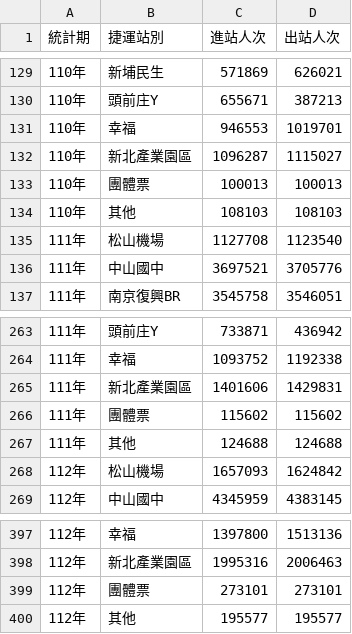
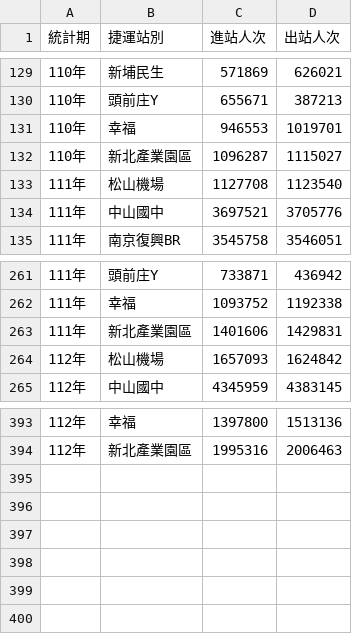
Before and after one commit to terry623/random-station-picker, a CSV file: data.csv, drawn as a sheet; only a part is shown, gaps mark what is left out; the diff names each change by its address in the sheet, - before the commit and + after, or states it on an @@ line.

Commit message:
feat: update data

```diff
--- a/data.csv
+++ b/data.csv
-row 133: 110年 | 團體票 | 100013 | 100013
-row 134: 110年 | 其他 | 108103 | 108103
-row 266: 111年 | 團體票 | 115602 | 115602
-row 267: 111年 | 其他 | 124688 | 124688
-row 399: 112年 | 團體票 | 273101 | 273101
-row 400: 112年 | 其他 | 195577 | 195577
```
Also changed, not shown: 1 other file.
